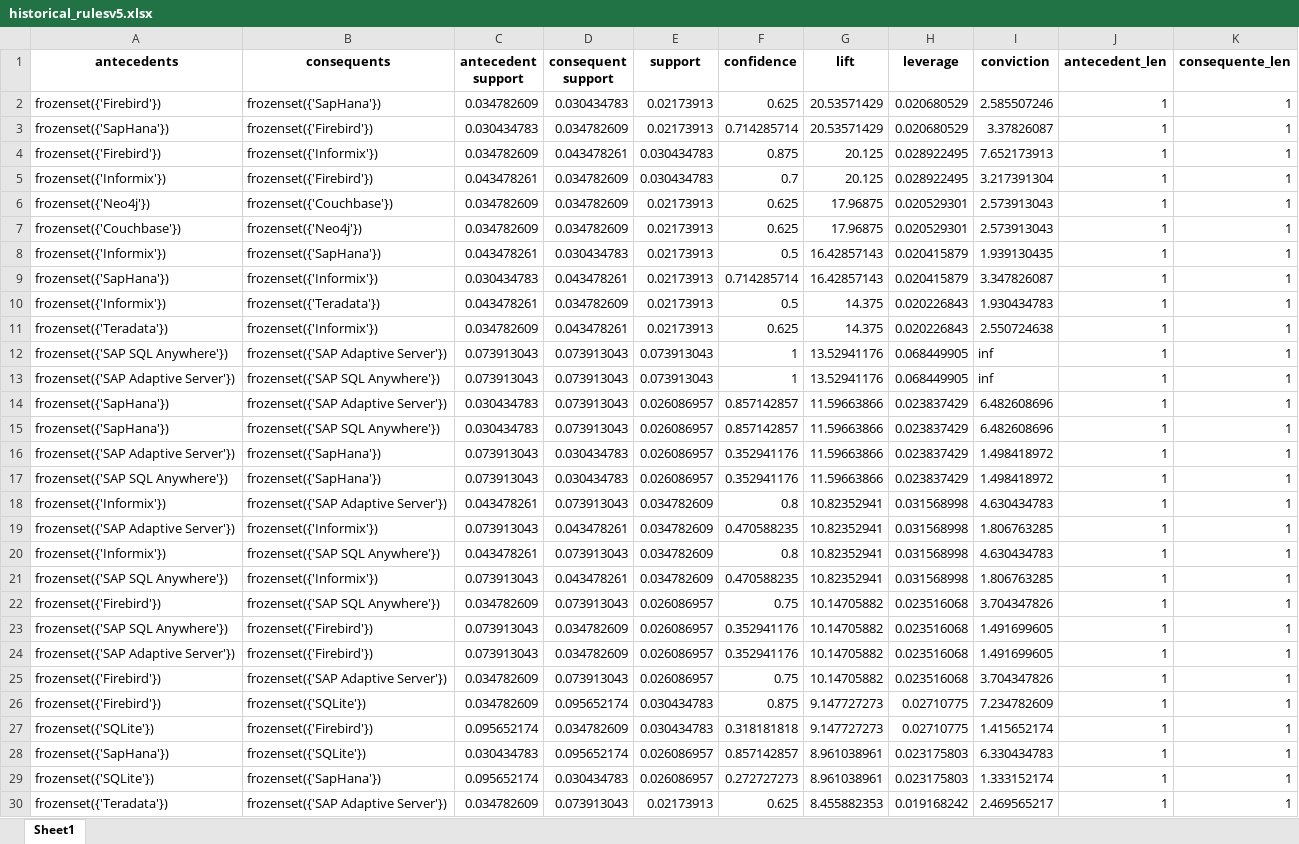
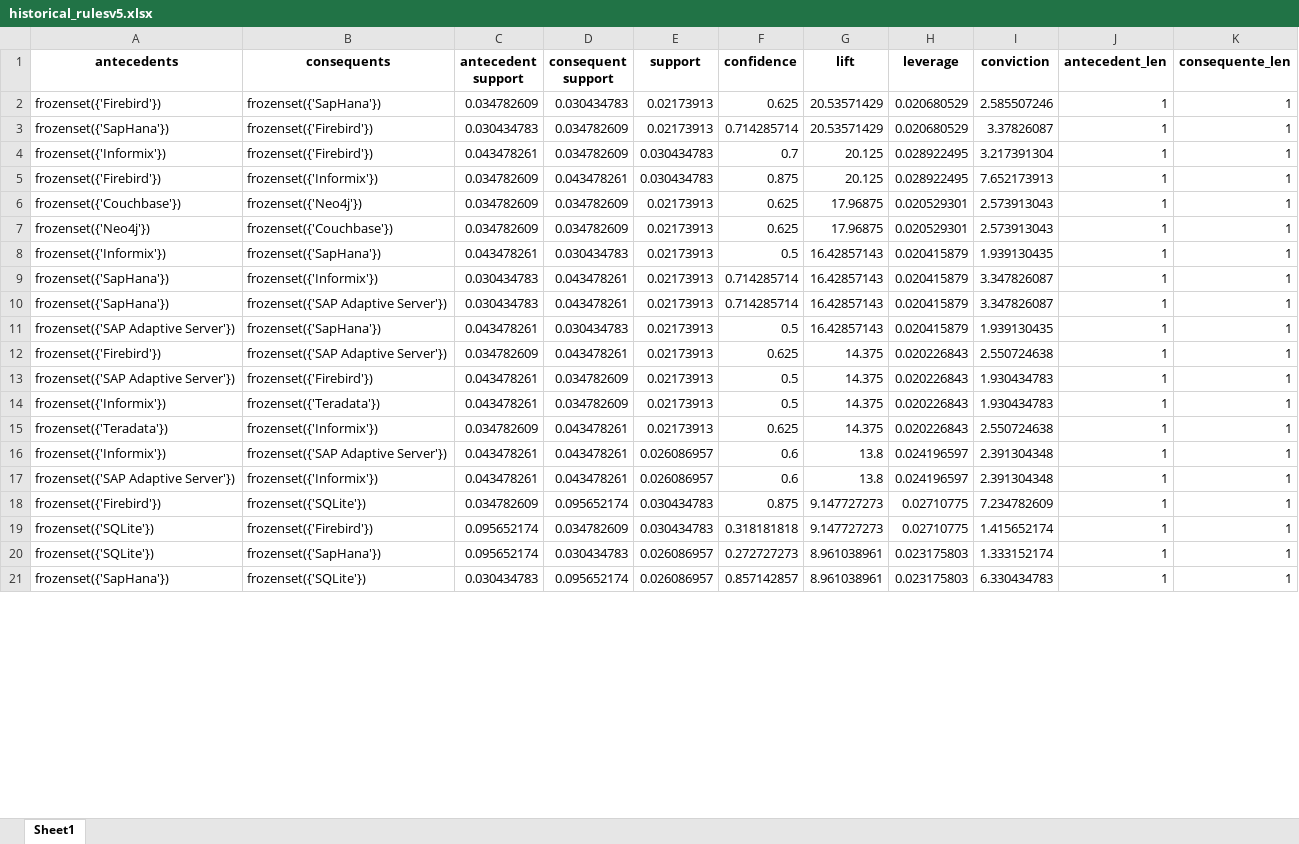
Before and after one commit to gems-uff/db-mining, an Excel workbook: resources/historical_rulesv5.xlsx, sheet Sheet1, drawn as a sheet; only a part is shown; values as stored, in another font and other column widths than the file's, no borders; removed rows and columns are numbered as before the commit, all else as after; the diff covers the shown part only; the diff names each change by its address in the sheet, - before the commit and + after, or states it on an @@ line.

```diff
--- a/resources/historical_rulesv5.xlsx (sheet Sheet1)
+++ b/resources/historical_rulesv5.xlsx (sheet Sheet1)
@@ row 5 moved to row 4: frozenset({'Informix'}) @@
@@ row 7 moved to row 6: frozenset({'Couchbase'}) @@
+row 10: frozenset({'SapHana'}) | frozenset({'SAP Adaptive Server'}) | 0.030434783 | 0.043478261 | 0.02173913 | 0.714285714 | 16.42857143 | 0.020415879 | 3.347826087 | 1 | 1
+row 11: frozenset({'SAP Adaptive Server'}) | frozenset({'SapHana'}) | 0.043478261 | 0.030434783 | 0.02173913 | 0.5 | 16.42857143 | 0.020415879 | 1.939130435 | 1 | 1
+row 12: frozenset({'Firebird'}) | frozenset({'SAP Adaptive Server'}) | 0.034782609 | 0.043478261 | 0.02173913 | 0.625 | 14.375 | 0.020226843 | 2.550724638 | 1 | 1
+row 13: frozenset({'SAP Adaptive Server'}) | frozenset({'Firebird'}) | 0.043478261 | 0.034782609 | 0.02173913 | 0.5 | 14.375 | 0.020226843 | 1.930434783 | 1 | 1
-row 12: frozenset({'SAP SQL Anywhere'}) | frozenset({'SAP Adaptive Server'}) | 0.073913043 | 0.073913043 | 0.073913043 | 1 | 13.52941176 | 0.068449905 | inf | 1 | 1
-row 13: frozenset({'SAP Adaptive Server'}) | frozenset({'SAP SQL Anywhere'}) | 0.073913043 | 0.073913043 | 0.073913043 | 1 | 13.52941176 | 0.068449905 | inf | 1 | 1
-row 14: frozenset({'SapHana'}) | frozenset({'SAP Adaptive Server'}) | 0.030434783 | 0.073913043 | 0.026086957 | 0.857142857 | 11.59663866 | 0.023837429 | 6.482608696 | 1 | 1
-row 15: frozenset({'SapHana'}) | frozenset({'SAP SQL Anywhere'}) | 0.030434783 | 0.073913043 | 0.026086957 | 0.857142857 | 11.59663866 | 0.023837429 | 6.482608696 | 1 | 1
-row 16: frozenset({'SAP Adaptive Server'}) | frozenset({'SapHana'}) | 0.073913043 | 0.030434783 | 0.026086957 | 0.352941176 | 11.59663866 | 0.023837429 | 1.498418972 | 1 | 1
-row 17: frozenset({'SAP SQL Anywhere'}) | frozenset({'SapHana'}) | 0.073913043 | 0.030434783 | 0.026086957 | 0.352941176 | 11.59663866 | 0.023837429 | 1.498418972 | 1 | 1
-D16 (consequent support): 0.073913043
+D16 (consequent support): 0.043478261
-E16:E17 (support): 0.034782609
+E16:E17 (support): 0.026086957
-F16 (confidence): 0.8
+F16 (confidence): 0.6
-G16:G17 (lift): 10.82352941
+G16:G17 (lift): 13.8
-H16:H17 (leverage): 0.031568998
+H16:H17 (leverage): 0.024196597
-I16 (conviction): 4.630434783
+I16 (conviction): 2.391304348
-C17 (antecedent support): 0.073913043
+C17 (antecedent support): 0.043478261
-F17 (confidence): 0.470588235
+F17 (confidence): 0.6
-I17 (conviction): 1.806763285
+I17 (conviction): 2.391304348
-row 20: frozenset({'Informix'}) | frozenset({'SAP SQL Anywhere'}) | 0.043478261 | 0.073913043 | 0.034782609 | 0.8 | 10.82352941 | 0.031568998 | 4.630434783 | 1 | 1
-row 21: frozenset({'SAP SQL Anywhere'}) | frozenset({'Informix'}) | 0.073913043 | 0.043478261 | 0.034782609 | 0.470588235 | 10.82352941 | 0.031568998 | 1.806763285 | 1 | 1
-row 22: frozenset({'Firebird'}) | frozenset({'SAP SQL Anywhere'}) | 0.034782609 | 0.073913043 | 0.026086957 | 0.75 | 10.14705882 | 0.023516068 | 3.704347826 | 1 | 1
-row 23: frozenset({'SAP SQL Anywhere'}) | frozenset({'Firebird'}) | 0.073913043 | 0.034782609 | 0.026086957 | 0.352941176 | 10.14705882 | 0.023516068 | 1.491699605 | 1 | 1
-row 24: frozenset({'SAP Adaptive Server'}) | frozenset({'Firebird'}) | 0.073913043 | 0.034782609 | 0.026086957 | 0.352941176 | 10.14705882 | 0.023516068 | 1.491699605 | 1 | 1
-row 25: frozenset({'Firebird'}) | frozenset({'SAP Adaptive Server'}) | 0.034782609 | 0.073913043 | 0.026086957 | 0.75 | 10.14705882 | 0.023516068 | 3.704347826 | 1 | 1
@@ row 29 moved to row 20: frozenset({'SQLite'}) @@
-row 30: frozenset({'Teradata'}) | frozenset({'SAP Adaptive Server'}) | 0.034782609 | 0.073913043 | 0.02173913 | 0.625 | 8.455882353 | 0.019168242 | 2.469565217 | 1 | 1
```
Also changed, not shown: 12 added rows, 35 removed rows, 66 moved rows and 37 edited cells elsewhere in this sheet, src/rules_filtersv5_order.xlsx, 3 other files.
